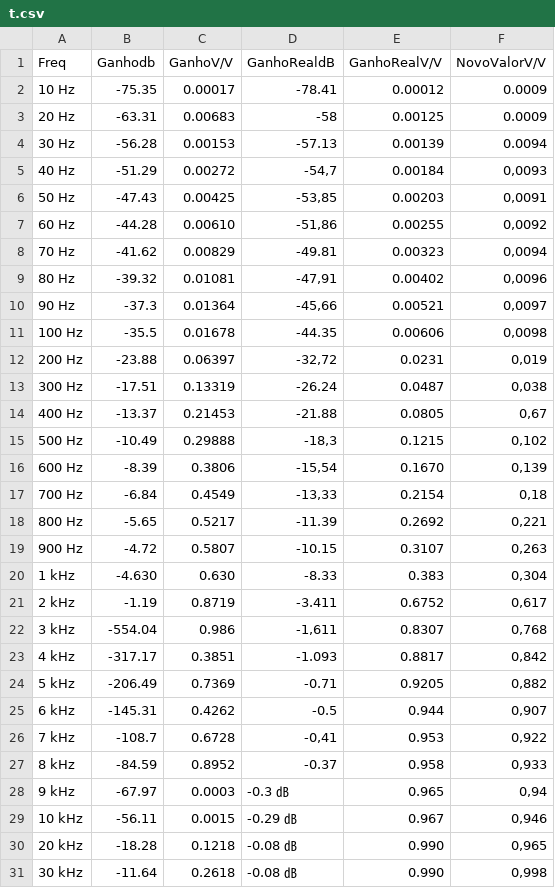
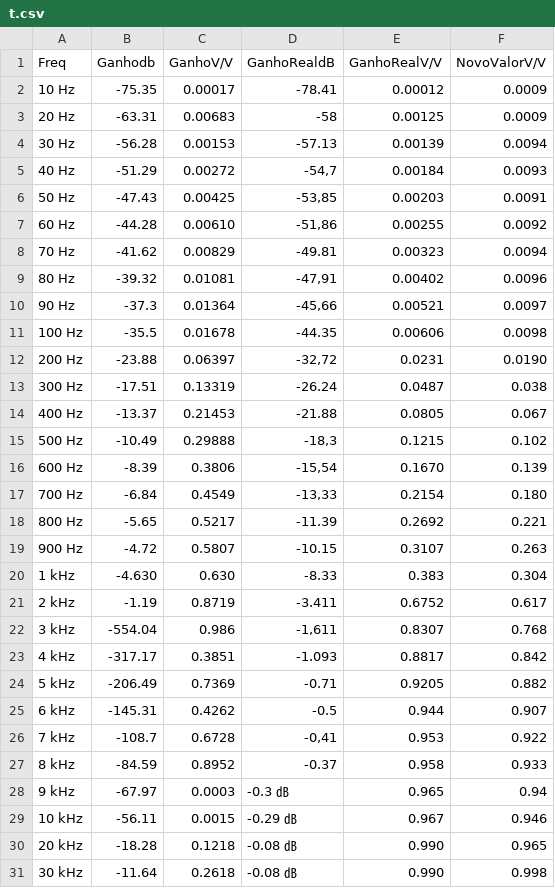
Before and after one commit to MurininSB/analogico, a CSV file: t.csv, drawn as a sheet; only a part is shown; the diff covers the shown part only.

Commit message:
Update t.csv

```diff
--- a/t.csv
+++ b/t.csv
@@ -4,28 +4,28 @@ Freq,Ganhodb,GanhoV/V,GanhoRealdB,GanhoRealV/V,NovoValorV/V
 30 Hz, -56.28, 0.00153,-57.13,0.00139,0.0094
-40 Hz, -51.29, 0.00272,"-54,7",0.00184,"0,0093"
-50 Hz,-47.43,0.00425,"-53,85",0.00203,"0,0091"
-60 Hz,-44.28,0.00610,"-51,86",0.00255,"0,0092"
-70 Hz,-41.62,0.00829,-49.81,0.00323,"0,0094"
-80 Hz,-39.32,0.01081,"-47,91",0.00402,"0,0096"
-90 Hz,-37.3,0.01364,"-45,66",0.00521,"0,0097"
-100 Hz,-35.5,0.01678,-44.35,0.00606,"0,0098"
-200 Hz,-23.88,0.06397,"-32,72",0.0231,"0,019"
-300 Hz,-17.51,0.13319,-26.24,0.0487,"0,038"
-400 Hz,-13.37,0.21453,-21.88,0.0805,"0,67"
-500 Hz,-10.49,0.29888,"-18,3",0.1215,"0,102"
-600 Hz,-8.39,0.3806,"-15,54",0.1670,"0,139"
-700 Hz,-6.84,0.4549,"-13,33",0.2154,"0,18"
-800 Hz,-5.65,0.5217,-11.39,0.2692,"0,221"
-900 Hz,-4.72,0.5807,-10.15,0.3107,"0,263"
-1 kHz,-4.630,0.630,-8.33,0.383,"0,304"
-2 kHz,-1.19,0.8719,-3.411,0.6752,"0,617"
-3 kHz,-554.04,0.986,"-1,611",0.8307,"0,768"
-4 kHz,-317.17,0.3851,-1.093,0.8817,"0,842"
-5 kHz,-206.49,0.7369,-0.71,0.9205,"0,882"
-6 kHz,-145.31,0.4262,-0.5,0.944,"0,907"
-7 kHz,-108.7,0.6728,"-0,41",0.953,"0,922"
-8 kHz,-84.59,0.8952,-0.37,0.958,"0,933"
-9 kHz,-67.97,0.0003,-0.3 ㏈,0.965,"0,94"
-10 kHz,-56.11,0.0015,-0.29 ㏈,0.967,"0,946"
-20 kHz,-18.28,0.1218,-0.08 ㏈,0.990,"0,965"
-30 kHz,-11.64,0.2618,-0.08 ㏈,0.990 ,"0,998"
+40 Hz, -51.29, 0.00272,"-54,7",0.00184,0.0093
+50 Hz,-47.43,0.00425,"-53,85",0.00203,0.0091
+60 Hz,-44.28,0.00610,"-51,86",0.00255,0.0092
+70 Hz,-41.62,0.00829,-49.81,0.00323,0.0094
+80 Hz,-39.32,0.01081,"-47,91",0.00402,0.0096
+90 Hz,-37.3,0.01364,"-45,66",0.00521,0.0097
+100 Hz,-35.5,0.01678,-44.35,0.00606,0.0098
+200 Hz,-23.88,0.06397,"-32,72",0.0231,0.0190
+300 Hz,-17.51,0.13319,-26.24,0.0487,0.038
+400 Hz,-13.37,0.21453,-21.88,0.0805,0.067
+500 Hz,-10.49,0.29888,"-18,3",0.1215,0.102
+600 Hz,-8.39,0.3806,"-15,54",0.1670,0.139
+700 Hz,-6.84,0.4549,"-13,33",0.2154,0.180
+800 Hz,-5.65,0.5217,-11.39,0.2692,0.221
+900 Hz,-4.72,0.5807,-10.15,0.3107,0.263
+1 kHz,-4.630,0.630,-8.33,0.383,0.304
+2 kHz,-1.19,0.8719,-3.411,0.6752,0.617
+3 kHz,-554.04,0.986,"-1,611",0.8307,0.768
+4 kHz,-317.17,0.3851,-1.093,0.8817,0.842
+5 kHz,-206.49,0.7369,-0.71,0.9205,0.882
+6 kHz,-145.31,0.4262,-0.5,0.944,0.907
+7 kHz,-108.7,0.6728,"-0,41",0.953,0.922
+8 kHz,-84.59,0.8952,-0.37,0.958,0.933
+9 kHz,-67.97,0.0003,-0.3 ㏈,0.965,0.94
+10 kHz,-56.11,0.0015,-0.29 ㏈,0.967,0.946
+20 kHz,-18.28,0.1218,-0.08 ㏈,0.990,0.965
+30 kHz,-11.64,0.2618,-0.08 ㏈,0.990 ,0.998
```
Also changed, not shown: 7 edited cells elsewhere in this file.
